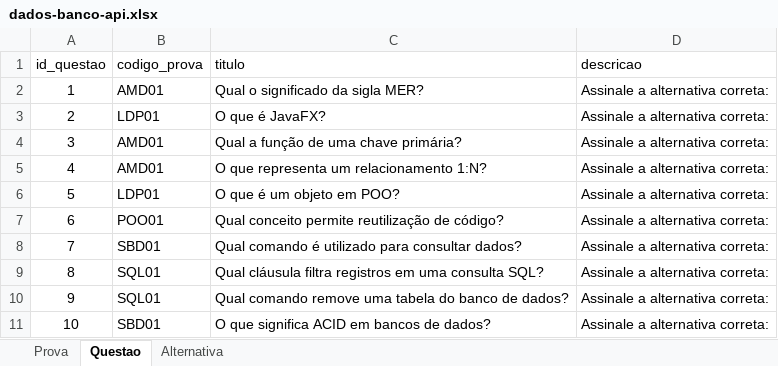
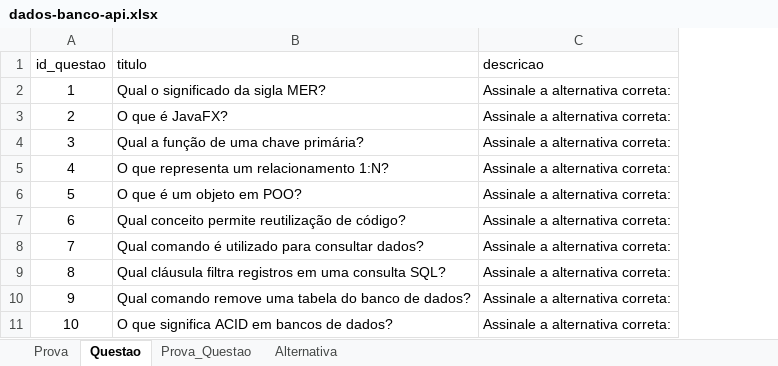
Before and after one commit to Banco-de-Dados-Deploy-de-Sexta/sistema-gerenciador-provas, an Excel workbook: data/dados-banco-api.xlsx, sheet Questao, drawn as a sheet; values as stored, in another font and other column widths than the file's, no borders; table styles not drawn; the diff names each change by its address in the sheet, - before the commit and + after, or states it on an @@ line.

```diff
--- a/data/dados-banco-api.xlsx (sheet Questao)
+++ b/data/dados-banco-api.xlsx (sheet Questao)
+sheet tab: Prova_Questao
-column B (codigo_prova), rows 2-11: AMD01 | LDP01 | AMD01 | AMD01 | LDP01 | POO01 | SBD01 | SQL01 | SQL01 | SBD01
```
Also changed, not shown: 5 other files.
